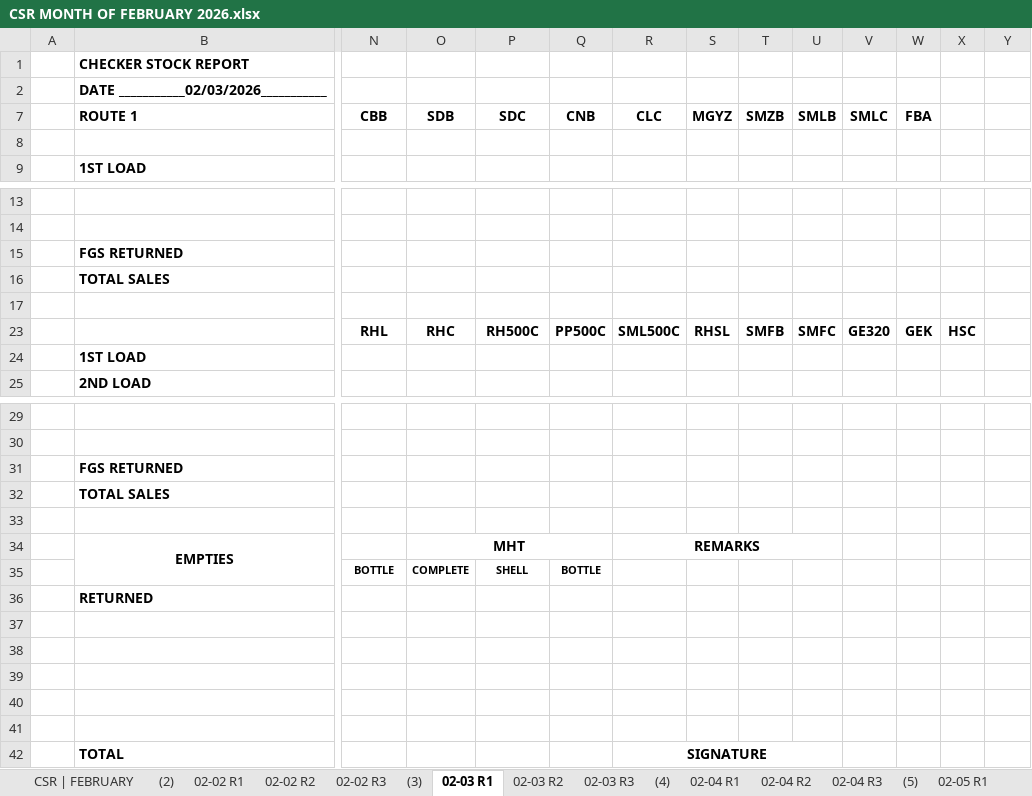
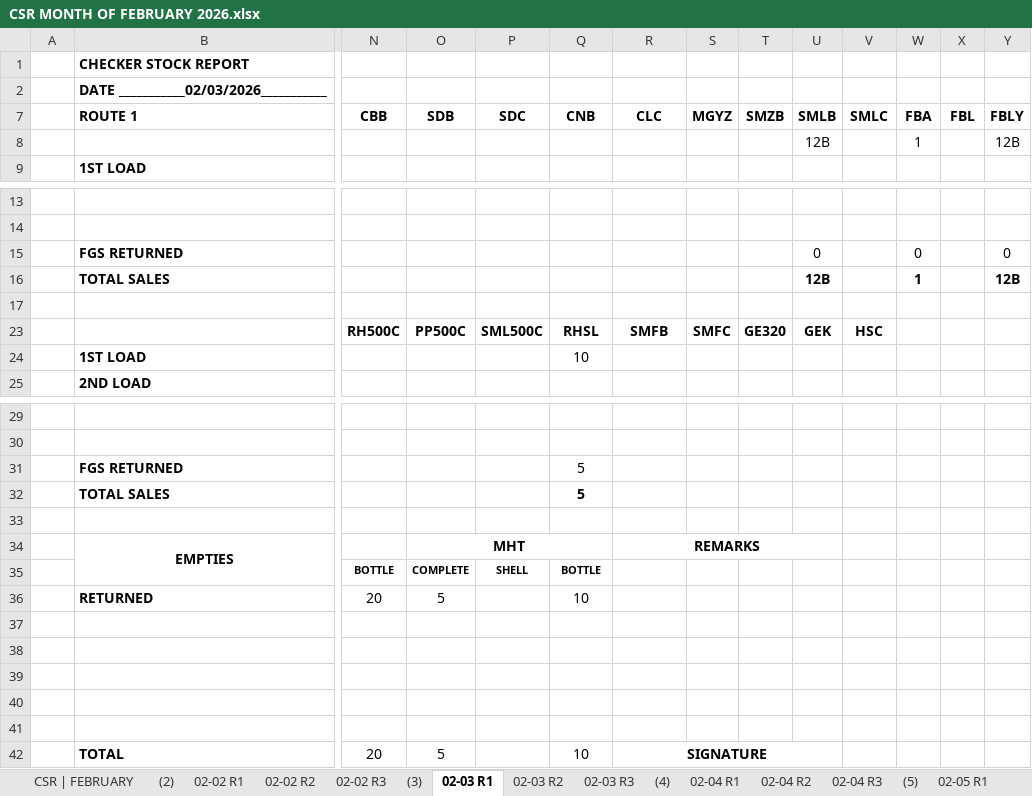
Before and after one commit to fliqlo/GBDS, an Excel workbook: GBDS FEBRUARY FILES 2026/CSR MONTH OF FEBRUARY 2026.xlsx, sheet 02-03 R1, drawn as a sheet; only a part is shown, gaps mark what is left out; values as stored, in another font and other column widths than the file's, no borders; charts and pictures not drawn; removed rows and columns are numbered as before the commit, all else as after; rows hold the shown columns only; the diff names each change by its address in the sheet, - before the commit and + after, or states it on an @@ line.

```diff
--- a/GBDS FEBRUARY FILES 2026/CSR MONTH OF FEBRUARY 2026.xlsx (sheet 02-03 R1)
+++ b/GBDS FEBRUARY FILES 2026/CSR MONTH OF FEBRUARY 2026.xlsx (sheet 02-03 R1)
-X7: (empty)
+X7: FBL
-Y7: (empty)
+Y7: FBLY
-row 8: (empty)
+row 8:  |  |  |  |  |  |  |  |  | 12B |  | 1 |  | 12B
-row 15:  | FGS RETURNED
-row 16:  | TOTAL SALES
+row 15:  | FGS RETURNED |  |  |  |  |  |  |  | 0 |  | 0 |  | 0
+row 16:  | TOTAL SALES |  |  |  |  |  |  |  | 12B |  | 1 |  | 12B
-row 23:  |  | RHL | RHC | RH500C | PP500C | SML500C | RHSL | SMFB | SMFC | GE320 | GEK | HSC
-row 24:  | 1ST LOAD
+row 23:  |  | RH500C | PP500C | SML500C | RHSL | SMFB | SMFC | GE320 | GEK | HSC
+row 24:  | 1ST LOAD |  |  |  | 10
-row 31:  | FGS RETURNED
-row 32:  | TOTAL SALES
+row 31:  | FGS RETURNED |  |  |  | 5
+row 32:  | TOTAL SALES |  |  |  | 5
-row 36:  | RETURNED
+row 36:  | RETURNED | 20 | 5 |  | 10
-row 42:  | TOTAL |  |  |  |  | SIGNATURE
+row 42:  | TOTAL | 20 | 5 |  | 10 | SIGNATURE
```
Also changed, not shown: sheet 02-03 R2, sheet 02-03 R3, GBDS FEBRUARY FILES 2026/MSIS - FEBRUARY 2026.xlsx, GBDS FEBRUARY FILES 2026/SCRR CALCULATOR - FEBRUARY 2026.xlsx, 1 other file.
